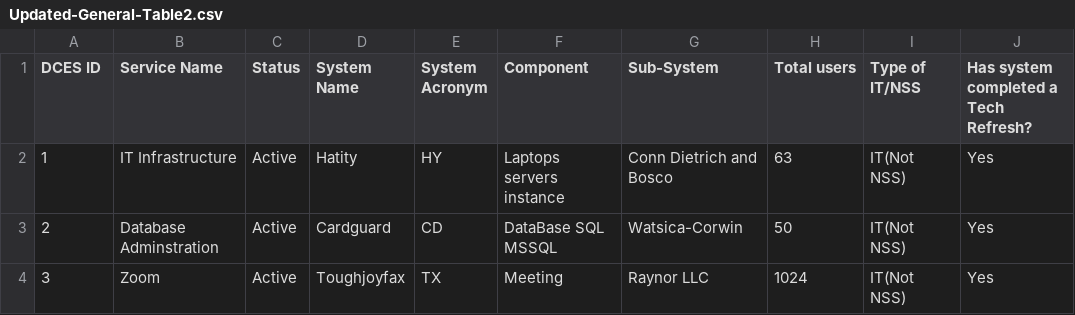
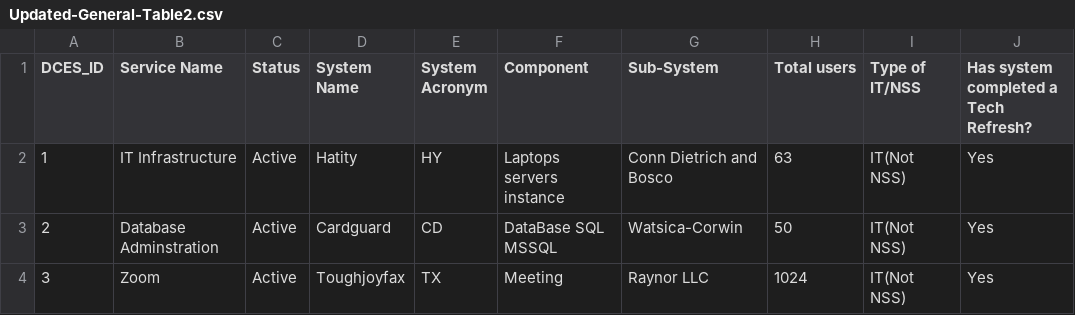
Before and after one commit to bemakpor/fileholder, a CSV file: Updated-General-Table2.csv, drawn as a sheet; only a part is shown; the diff names each change by its address in the sheet, - before the commit and + after, or states it on an @@ line.

Commit message:
Add files via upload

```diff
--- a/Updated-General-Table2.csv
+++ b/Updated-General-Table2.csv
-A1: DCES ID
+A1: DCES_ID
```
